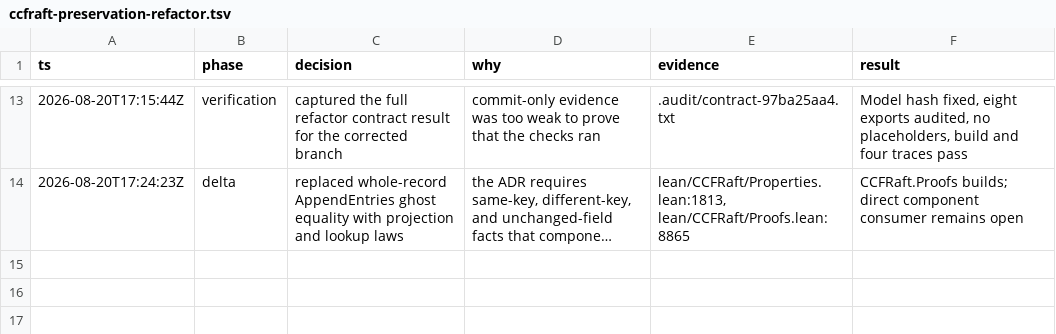
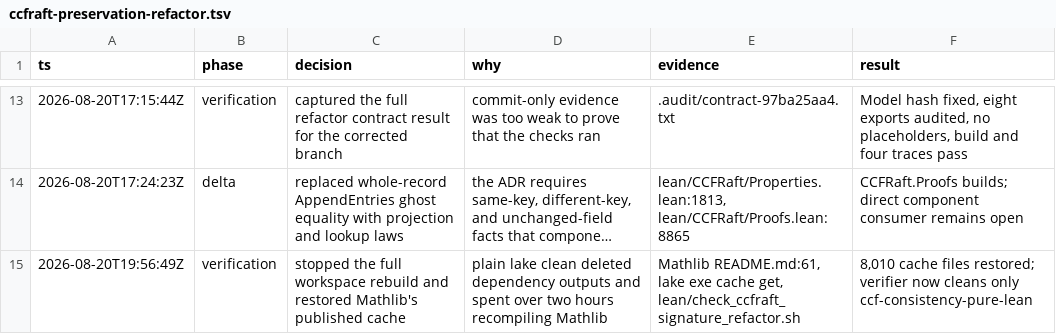
Before and after one commit to cjen1-msft/CCF, a TSV file: .audit/ccfraft-preservation-refactor.tsv, drawn as a sheet; only a part is shown, gaps mark what is left out; long unchanged cells end in …; the diff names each change by its address in the sheet, - before the commit and + after, or states it on an @@ line.

```diff
--- a/.audit/ccfraft-preservation-refactor.tsv
+++ b/.audit/ccfraft-preservation-refactor.tsv
+row 15: 2026-08-20T19:56:49Z | verification | stopped the full workspace rebuild and restored Mathlib's published cache | plain lake clean deleted dependency outputs and spent over two hours recompiling Mathlib | Mathlib README.md:61, lake exe cache get, lean/check_ccfraft_signature_refactor.sh | 8,010 cache files restored; verifier now cleans only ccf-consistency-pure-lean
```
Also changed, not shown: 1 other file.
